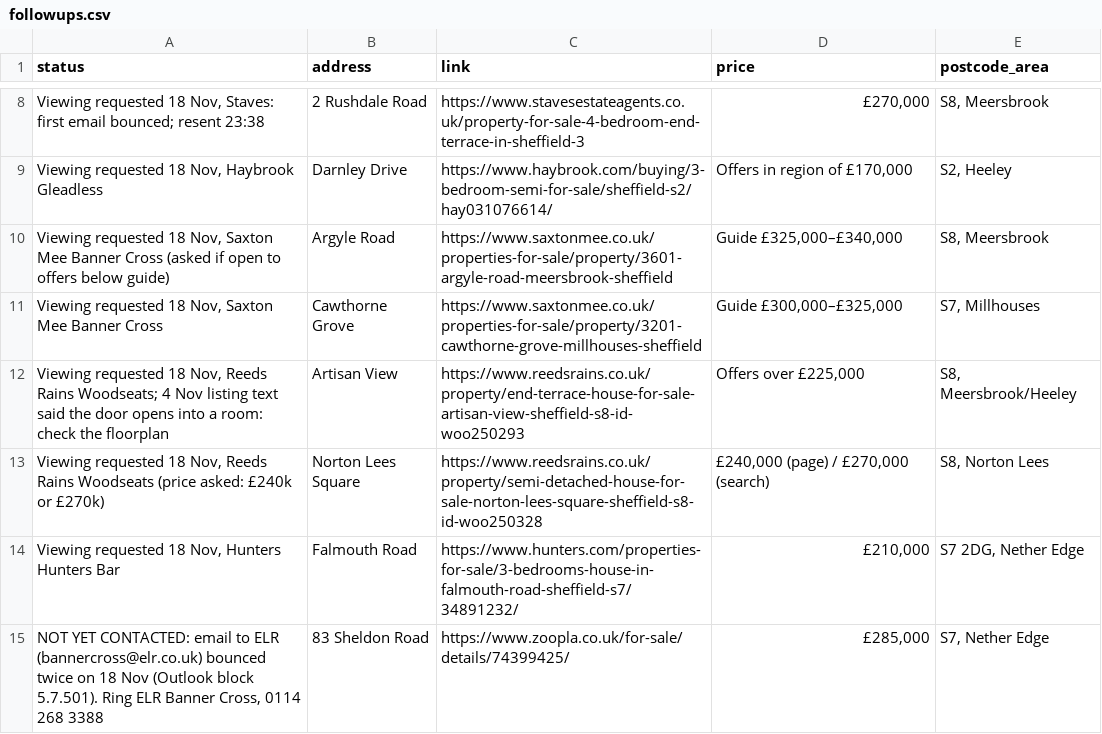
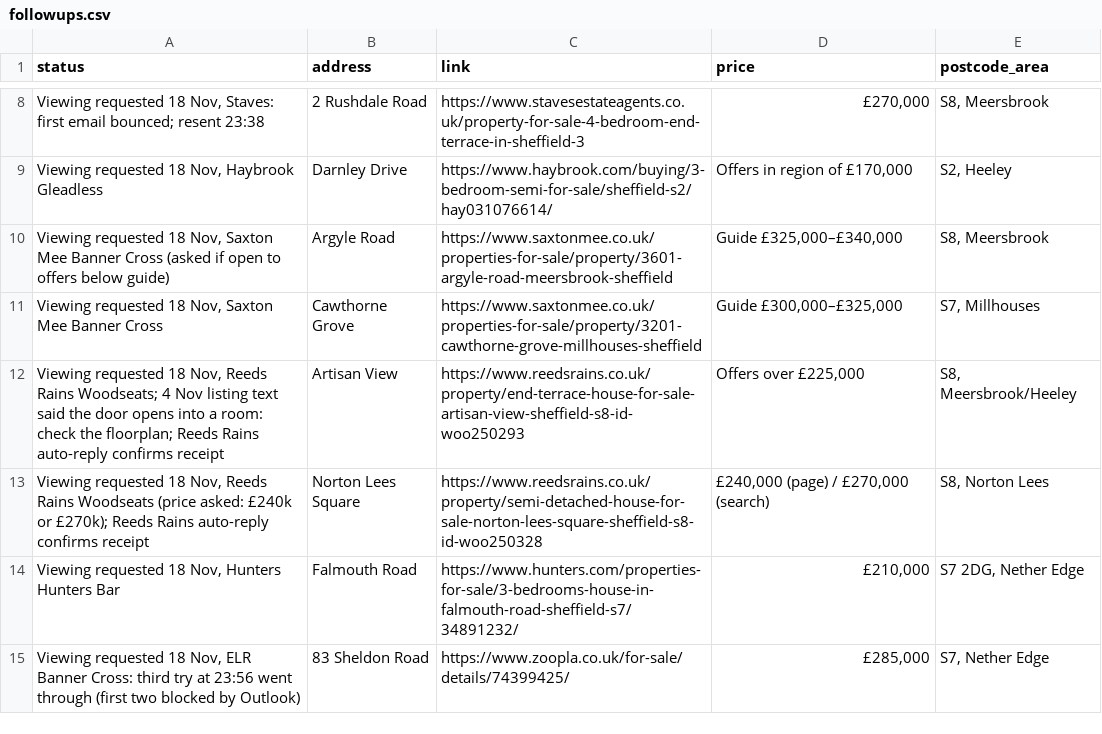
Before and after one commit to McGoughBill/house-hunt, a CSV file: profiles/sheffield-offportal/state/followups.csv, drawn as a sheet; only a part is shown, gaps mark what is left out.

```diff
--- a/profiles/sheffield-offportal/state/followups.csv
+++ b/profiles/sheffield-offportal/state/followups.csv
@@ -11,5 +11,5 @@ status,address,link,price,postcode_area
 "Viewing requested 18 Nov, Saxton Mee Banner Cross",Cawthorne Grove,https://www.saxtonmee.co.uk/properties-for-sale/property/3201-cawthorne-grove-millhouses-sheffield,"Guide £300,000–£325,000","S7, Millhouses"
-"Viewing requested 18 Nov, Reeds Rains Woodseats; 4 Nov listing text said the door opens into a room: check the floorplan",Artisan View,https://www.reedsrains.co.uk/property/end-terrace-house-for-sale-artisan-view-sheffield-s8-id-woo250293,"Offers over £225,000","S8, Meersbrook/Heeley"
-"Viewing requested 18 Nov, Reeds Rains Woodseats (price asked: £240k or £270k)",Norton Lees Square,https://www.reedsrains.co.uk/property/semi-detached-house-for-sale-norton-lees-square-sheffield-s8-id-woo250328,"£240,000 (page) / £270,000 (search)","S8, Norton Lees"
+"Viewing requested 18 Nov, Reeds Rains Woodseats; 4 Nov listing text said the door opens into a room: check the floorplan; Reeds Rains auto-reply confirms receipt",Artisan View,https://www.reedsrains.co.uk/property/end-terrace-house-for-sale-artisan-view-sheffield-s8-id-woo250293,"Offers over £225,000","S8, Meersbrook/Heeley"
+"Viewing requested 18 Nov, Reeds Rains Woodseats (price asked: £240k or £270k); Reeds Rains auto-reply confirms receipt",Norton Lees Square,https://www.reedsrains.co.uk/property/semi-detached-house-for-sale-norton-lees-square-sheffield-s8-id-woo250328,"£240,000 (page) / £270,000 (search)","S8, Norton Lees"
 "Viewing requested 18 Nov, Hunters Hunters Bar",Falmouth Road,https://www.hunters.com/properties-for-sale/3-bedrooms-house-in-falmouth-road-sheffield-s7/34891232/,"£210,000","S7 2DG, Nether Edge"
-"NOT YET CONTACTED: email to ELR (bannercross@elr.co.uk) bounced twice on 18 Nov (Outlook block 5.7.501). Ring ELR Banner Cross, 0114 268 3388",83 Sheldon Road,https://www.zoopla.co.uk/for-sale/details/74399425/,"£285,000","S7, Nether Edge"
+"Viewing requested 18 Nov, ELR Banner Cross: third try at 23:56 went through (first two blocked by Outlook)",83 Sheldon Road,https://www.zoopla.co.uk/for-sale/details/74399425/,"£285,000","S7, Nether Edge"
```
Also changed, not shown: 2 other files.
